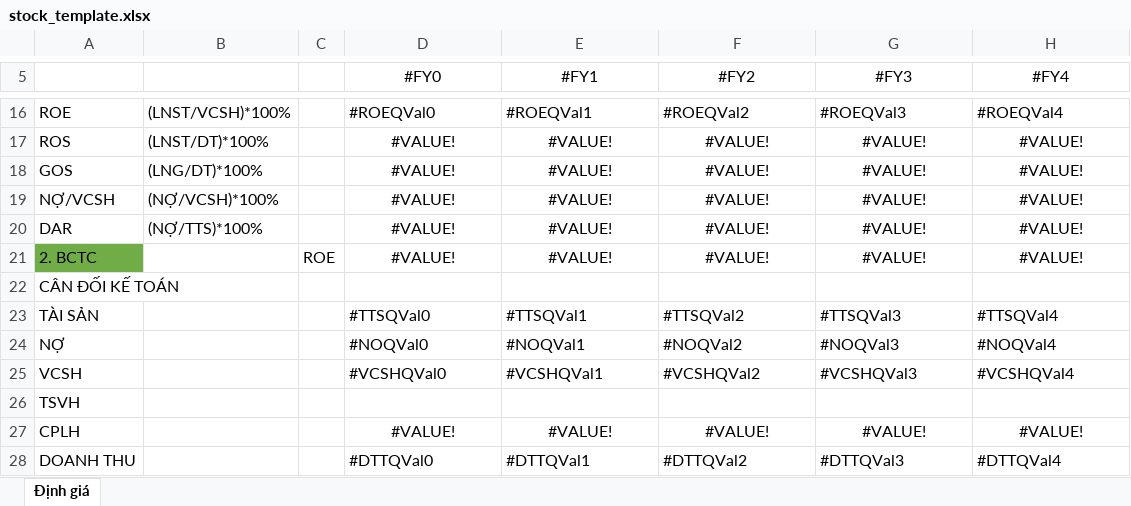
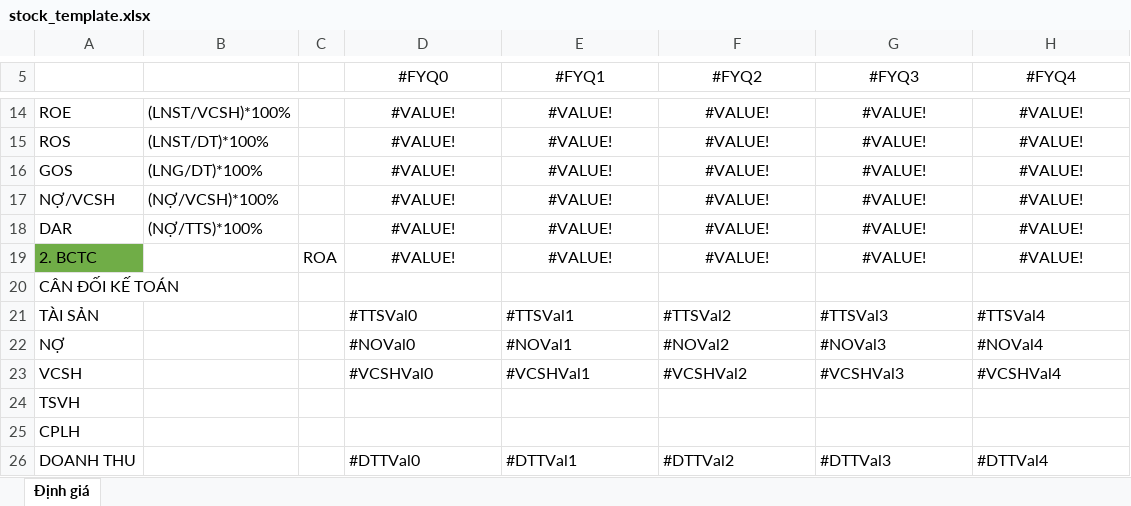
Before and after one commit to TienPD3/tienpd3.github.io, an Excel workbook: website/file/stock_template.xlsx, sheet Định giá, drawn as a sheet; only a part is shown, gaps mark what is left out; values as stored, in another font and other column widths than the file's, no borders; addresses are those after the commit; the diff covers the shown part only; the diff names each change by its address in the sheet, - before the commit and + after, or states it on an @@ line.

```diff
--- a/website/file/stock_template.xlsx (sheet Định giá)
+++ b/website/file/stock_template.xlsx (sheet Định giá)
-D5: #FY0
+D5: #FYQ0
-E5: #FY1
+E5: #FYQ1
-F5: #FY2
+F5: #FYQ2
-G5: #FY3
+G5: #FYQ3
-H5: #FY4
+H5: #FYQ4
-D14 (#FYQ0): #ROEQVal0
+D14 (#FYQ0): #VALUE!
-D14:H14 alignment: left
+D14:H14 alignment: center
-E14 (#FYQ1): #ROEQVal1
+E14 (#FYQ1): #VALUE!
-F14 (#FYQ2): #ROEQVal2
+F14 (#FYQ2): #VALUE!
-G14 (#FYQ3): #ROEQVal3
+G14 (#FYQ3): #VALUE!
-H14 (#FYQ4): #ROEQVal4
+H14 (#FYQ4): #VALUE!
-C19: ROE
+C19: ROA
-D21 (#FYQ0): #TTSQVal0
+D21 (#FYQ0): #TTSVal0
-E21 (#FYQ1): #TTSQVal1
+E21 (#FYQ1): #TTSVal1
-F21 (#FYQ2): #TTSQVal2
+F21 (#FYQ2): #TTSVal2
-G21 (#FYQ3): #TTSQVal3
+G21 (#FYQ3): #TTSVal3
-H21 (#FYQ4): #TTSQVal4
+H21 (#FYQ4): #TTSVal4
-D22 (#FYQ0): #NOQVal0
+D22 (#FYQ0): #NOVal0
-E22 (#FYQ1): #NOQVal1
+E22 (#FYQ1): #NOVal1
-F22 (#FYQ2): #NOQVal2
+F22 (#FYQ2): #NOVal2
-G22 (#FYQ3): #NOQVal3
+G22 (#FYQ3): #NOVal3
-H22 (#FYQ4): #NOQVal4
+H22 (#FYQ4): #NOVal4
-D23 (#FYQ0): #VCSHQVal0
+D23 (#FYQ0): #VCSHVal0
-E23 (#FYQ1): #VCSHQVal1
+E23 (#FYQ1): #VCSHVal1
-F23 (#FYQ2): #VCSHQVal2
+F23 (#FYQ2): #VCSHVal2
-G23 (#FYQ3): #VCSHQVal3
+G23 (#FYQ3): #VCSHVal3
-H23 (#FYQ4): #VCSHQVal4
+H23 (#FYQ4): #VCSHVal4
-D25 (#FYQ0): #VALUE!
+D25 (#FYQ0): (empty)
-E25 (#FYQ1): #VALUE!
+E25 (#FYQ1): (empty)
-F25 (#FYQ2): #VALUE!
+F25 (#FYQ2): (empty)
-G25 (#FYQ3): #VALUE!
+G25 (#FYQ3): (empty)
-H25 (#FYQ4): #VALUE!
+H25 (#FYQ4): (empty)
-D26 (#FYQ0): #DTTQVal0
+D26 (#FYQ0): #DTTVal0
-E26 (#FYQ1): #DTTQVal1
+E26 (#FYQ1): #DTTVal1
-F26 (#FYQ2): #DTTQVal2
+F26 (#FYQ2): #DTTVal2
-G26 (#FYQ3): #DTTQVal3
+G26 (#FYQ3): #DTTVal3
-H26 (#FYQ4): #DTTQVal4
+H26 (#FYQ4): #DTTVal4
```
Also changed, not shown: 2 removed rows and 36 edited cells elsewhere in this sheet, formulas that keep their value, 2 other files.
